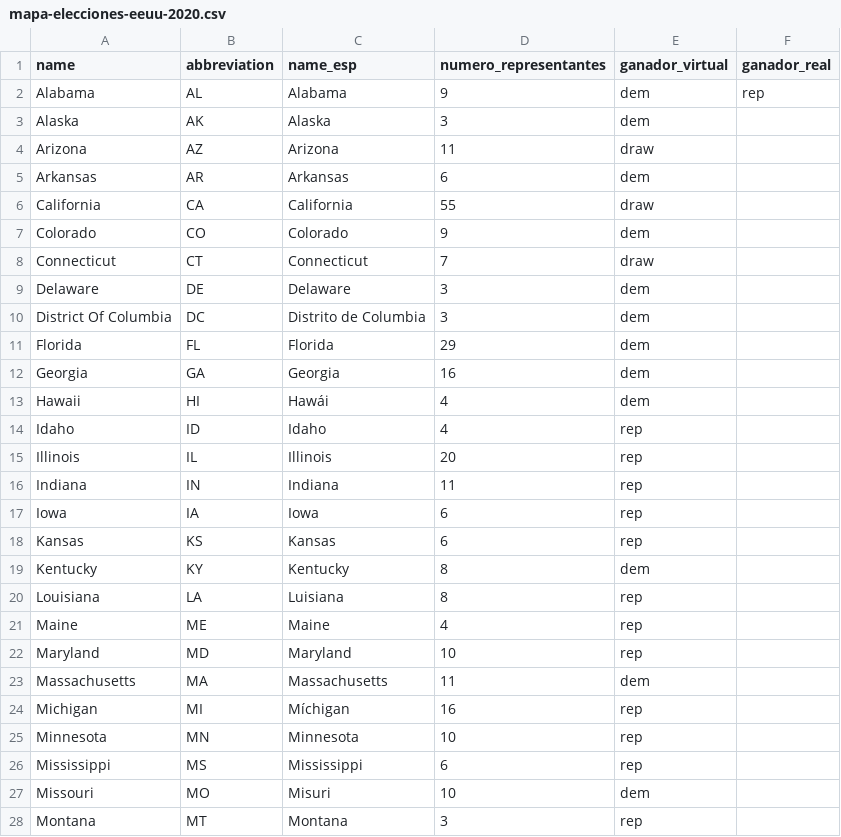
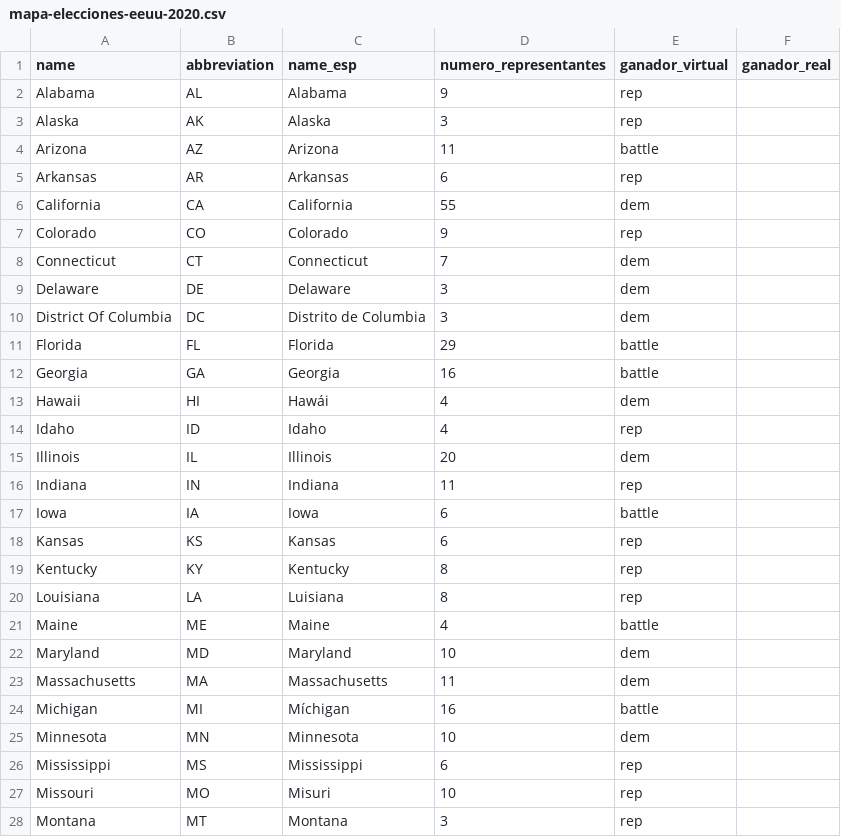
Before and after one commit to ECLaboratorio/unidad-de-datos, a CSV file: bases-de-datos/mapa-elecciones-eeuu-2020.csv, drawn as a sheet; only a part is shown; the diff covers the shown part only.

Commit message:
Datos EEUU para mapa interactivo definitivos

```diff
--- a/bases-de-datos/mapa-elecciones-eeuu-2020.csv
+++ b/bases-de-datos/mapa-elecciones-eeuu-2020.csv
@@ -1,28 +1,28 @@
 name,abbreviation,name_esp,numero_representantes,ganador_virtual,ganador_real
-Alabama,AL,Alabama,9,dem,rep
-Alaska,AK,Alaska,3,dem,
-Arizona,AZ,Arizona,11,draw,
-Arkansas,AR,Arkansas,6,dem,
-California,CA,California,55,draw,
-Colorado,CO,Colorado,9,dem,
-Connecticut,CT,Connecticut,7,draw,
+Alabama,AL,Alabama,9,rep,
+Alaska,AK,Alaska,3,rep,
+Arizona,AZ,Arizona,11,battle,
+Arkansas,AR,Arkansas,6,rep,
+California,CA,California,55,dem,
+Colorado,CO,Colorado,9,rep,
+Connecticut,CT,Connecticut,7,dem,
 Delaware,DE,Delaware,3,dem,
 District Of Columbia,DC,Distrito de Columbia,3,dem,
-Florida,FL,Florida,29,dem,
-Georgia,GA,Georgia,16,dem,
+Florida,FL,Florida,29,battle,
+Georgia,GA,Georgia,16,battle,
 Hawaii,HI,Hawái,4,dem,
 Idaho,ID,Idaho,4,rep,
-Illinois,IL,Illinois,20,rep,
+Illinois,IL,Illinois,20,dem,
 Indiana,IN,Indiana,11,rep,
-Iowa,IA,Iowa,6,rep,
+Iowa,IA,Iowa,6,battle,
 Kansas,KS,Kansas,6,rep,
-Kentucky,KY,Kentucky,8,dem,
+Kentucky,KY,Kentucky,8,rep,
 Louisiana,LA,Luisiana,8,rep,
-Maine,ME,Maine,4,rep,
-Maryland,MD,Maryland,10,rep,
+Maine,ME,Maine,4,battle,
+Maryland,MD,Maryland,10,dem,
 Massachusetts,MA,Massachusetts,11,dem,
-Michigan,MI,Míchigan,16,rep,
-Minnesota,MN,Minnesota,10,rep,
+Michigan,MI,Míchigan,16,battle,
+Minnesota,MN,Minnesota,10,dem,
 Mississippi,MS,Mississippi,6,rep,
-Missouri,MO,Misuri,10,dem,
+Missouri,MO,Misuri,10,rep,
 Montana,MT,Montana,3,rep,
```
Also changed, not shown: 16 edited cells elsewhere in this file.
